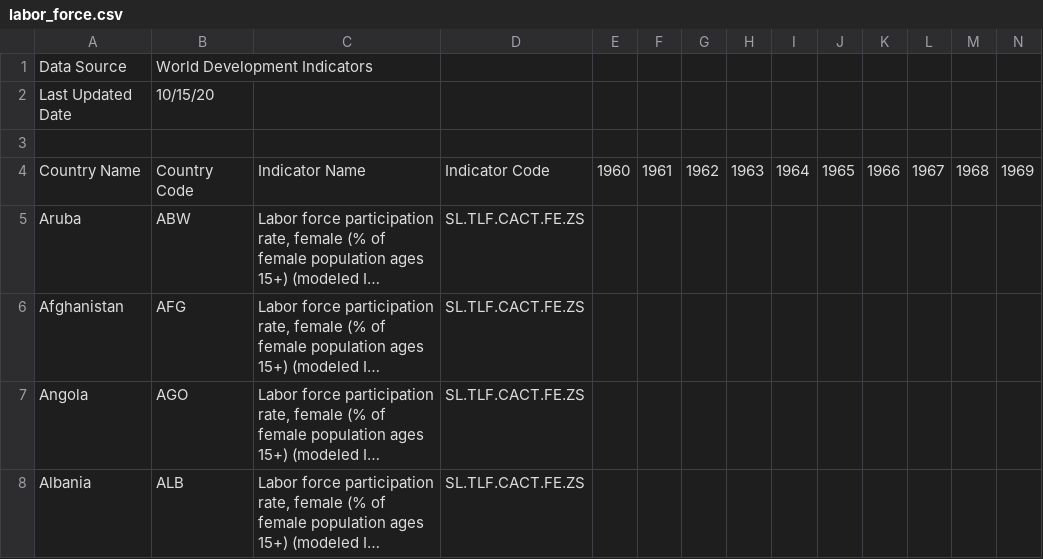
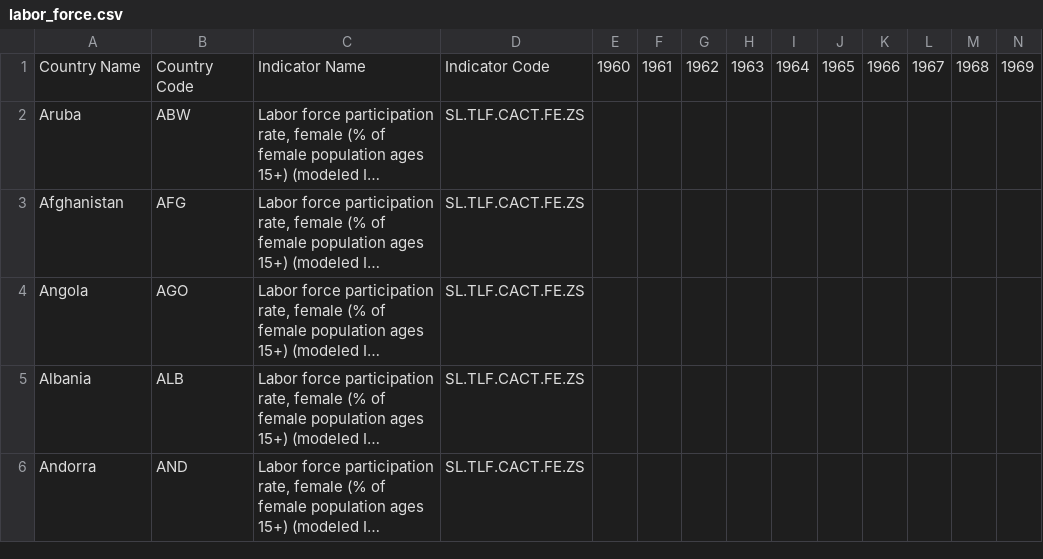
Before and after one commit to liliana-ilut/women-in-power, a CSV file: Resources/labor_force.csv, drawn as a sheet; only a part is shown; the shorter side is filled out with more unchanged rows; long unchanged cells end in …; rows hold the shown columns only; the diff names each change by its address in the sheet, - before the commit and + after, or states it on an @@ line.

Commit message:
modified labor force file

```diff
--- a/Resources/labor_force.csv
+++ b/Resources/labor_force.csv
-row 1: Data Source | World Development Indicators
-row 2: Last Updated Date | 10/15/20
-row 3: (empty)
```
Also changed, not shown: 2 other files.
